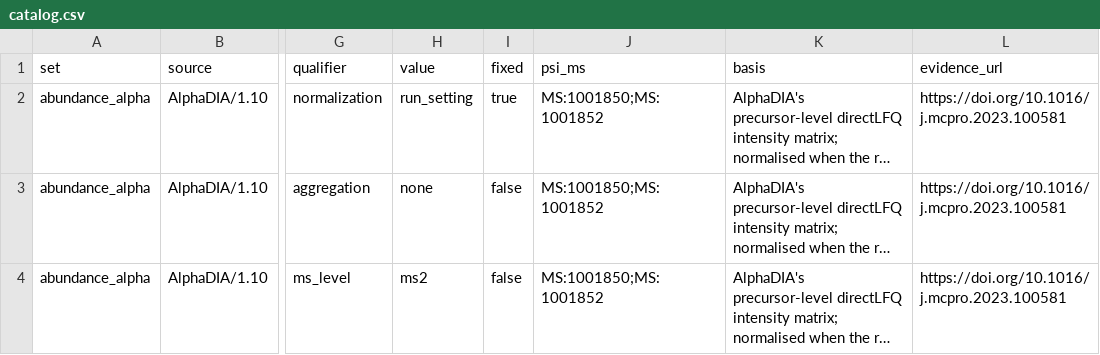
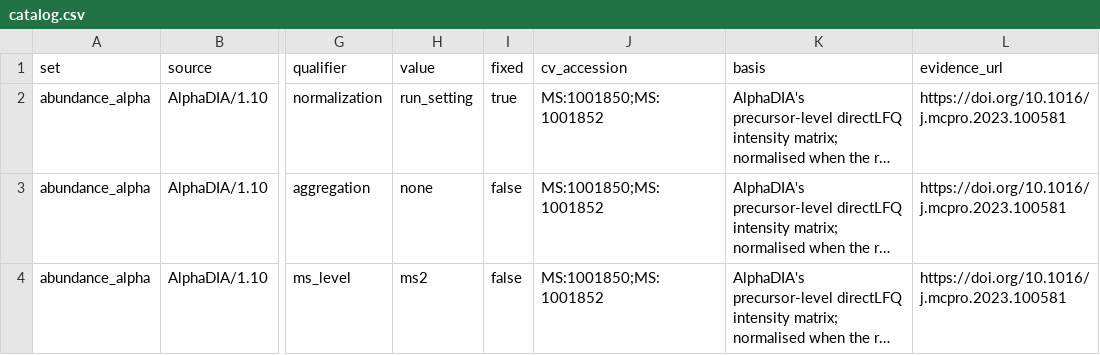
Before and after one commit to anndata-omics-bridge/apbCatalogR, a CSV file: inst/extdata/bundle/data/catalog.csv, drawn as a sheet; only a part is shown, gaps mark what is left out; long unchanged cells end in …; the diff names each change by its address in the sheet, - before the commit and + after, or states it on an @@ line.

Commit message:
apbCatalogR 0.99.5: catalog column cv_accession, bundles of apb-catalog 0.1.4
The column psi_ms is cv_accession. CITATION.cff names the current version.

Assisted-by: AI coding agent

```diff
--- a/inst/extdata/bundle/data/catalog.csv
+++ b/inst/extdata/bundle/data/catalog.csv
-J1: psi_ms
+J1: cv_accession
```
Also changed, not shown: inst/extdata/bundle/data/terms.csv, 6 other files.
